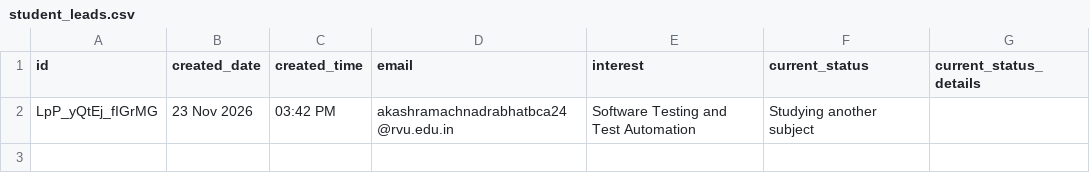
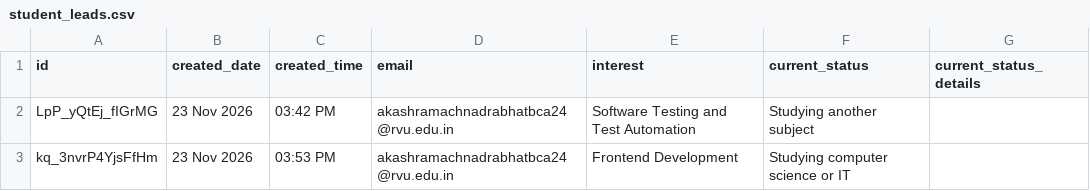
Before and after one commit to Akash073-hub/Adyant_associates, a CSV file: data/student_leads.csv, drawn as a sheet; the diff names each change by its address in the sheet, - before the commit and + after, or states it on an @@ line.

Commit message:
Update student browse sign-ups table

```diff
--- a/data/student_leads.csv
+++ b/data/student_leads.csv
+row 3: kq_3nvrP4YjsFfHm | 23 Nov 2026 | 03:53 PM | akashramachnadrabhatbca24@rvu.edu.in | Frontend Development | Studying computer science or IT
```
